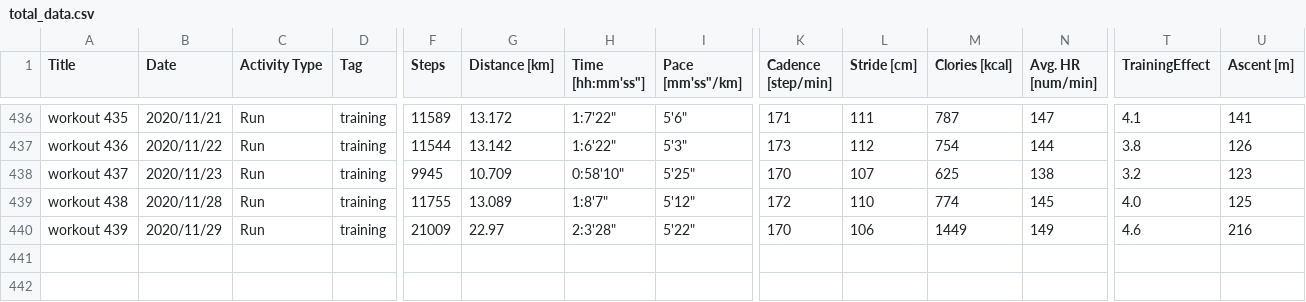
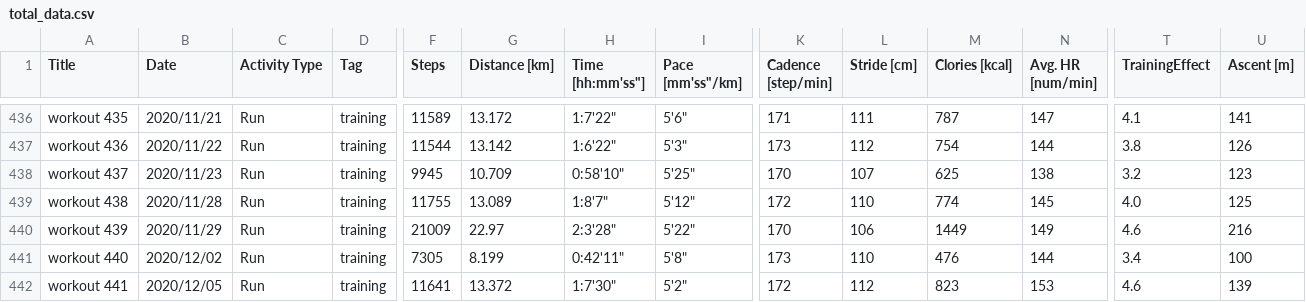
Before and after one commit to satomshr/jog_data, a CSV file: data/total_data.csv, drawn as a sheet; only a part is shown, gaps mark what is left out; rows hold the shown columns only; the diff names each change by its address in the sheet, - before the commit and + after, or states it on an @@ line.

Commit message:
data updated

```diff
--- a/data/total_data.csv
+++ b/data/total_data.csv
+row 441: workout 440 | 2020/12/02 | Run | training | 7305 | 8.199 | 0:42'11" | 5'8" | 173 | 110 | 476 | 144 | 3.4 | 100
+row 442: workout 441 | 2020/12/05 | Run | training | 11641 | 13.372 | 1:7'30" | 5'2" | 172 | 112 | 823 | 153 | 4.6 | 139
```
